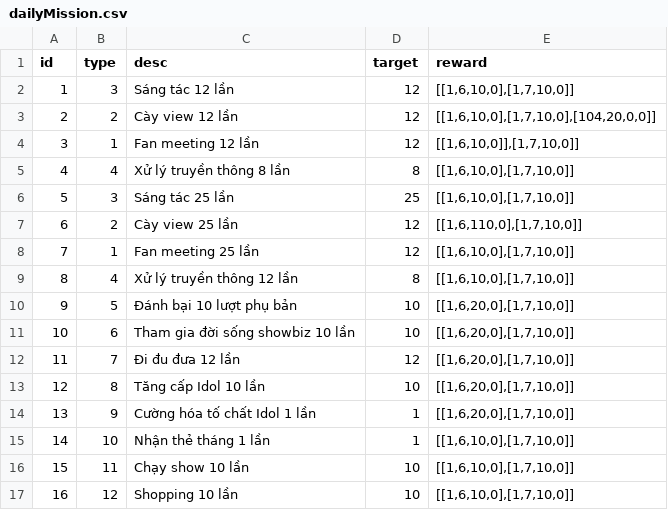
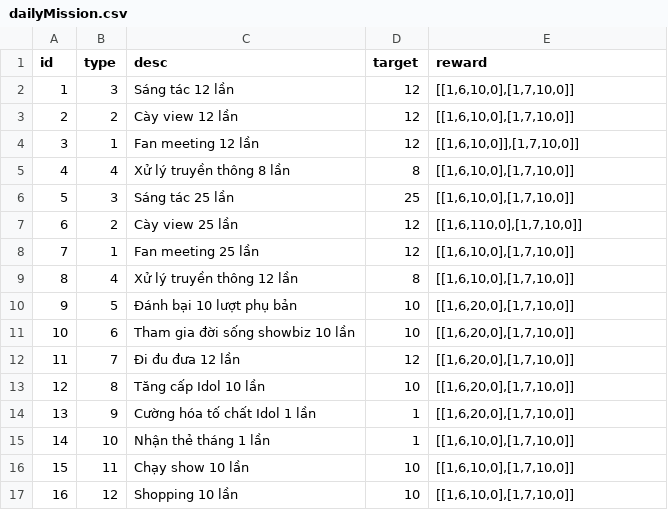
Before and after one commit to ecraftagency/rxheartbeat, a CSV file: data/csv/dailyMission.csv, drawn as a sheet.

```diff
--- a/data/csv/dailyMission.csv
+++ b/data/csv/dailyMission.csv
@@ -2,3 +2,3 @@ id,type,desc,target,reward
 1,3,Sáng tác 12 lần,12,"[[1,6,10,0],[1,7,10,0]]"
-2,2,Cày view 12 lần,12,"[[1,6,10,0],[1,7,10,0],[104,20,0,0]]"
+2,2,Cày view 12 lần,12,"[[1,6,10,0],[1,7,10,0]]"
 3,1,Fan meeting 12 lần,12,"[[1,6,10,0]],[1,7,10,0]]"
```
Also changed, not shown: data/csv/mission.csv, 2 other files.
